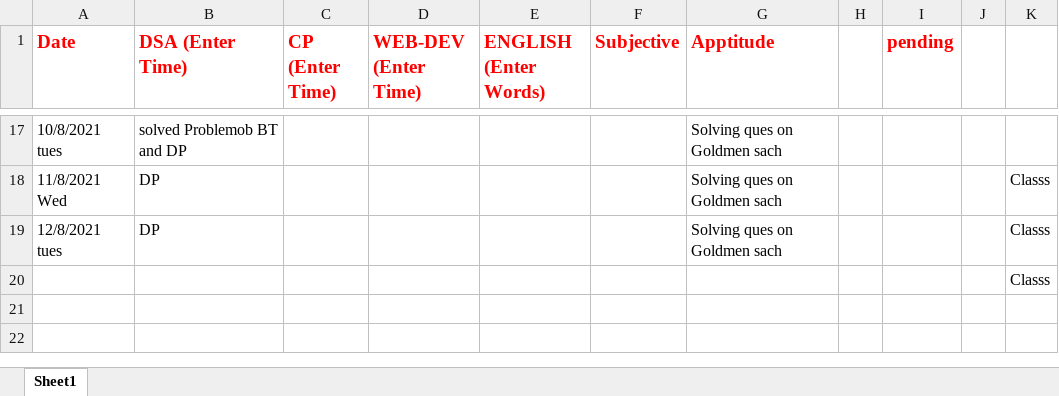
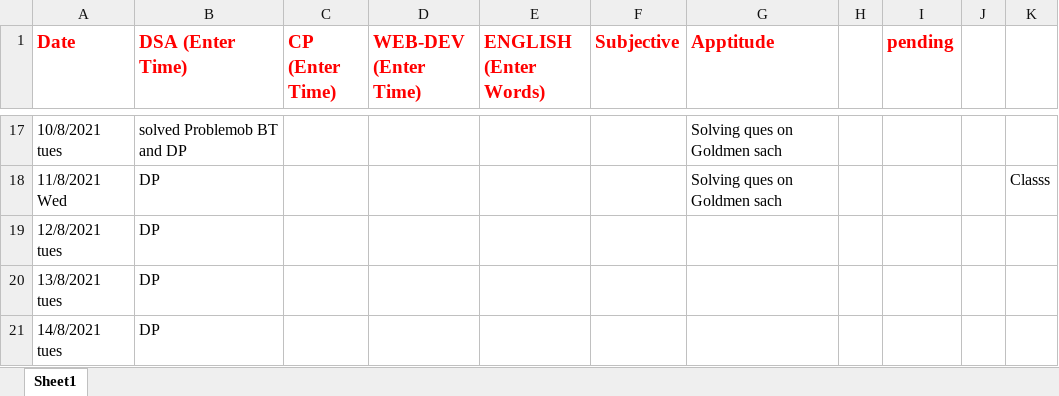
Before and after one commit to knsssuraj16/DSA-Revision, an Excel workbook: Daily Routine.xlsx, sheet Sheet1, drawn as a sheet; only a part is shown, gaps mark what is left out; values as stored, in another font and other column widths than the file's, no borders; removed rows and columns are numbered as before the commit, all else as after; the diff names each change by its address in the sheet, - before the commit and + after, or states it on an @@ line.

```diff
--- a/Daily Routine.xlsx (sheet Sheet1)
+++ b/Daily Routine.xlsx (sheet Sheet1)
-G19 (Apptitude): Solving ques on Goldmen sach
+G19 (Apptitude): (empty)
-K19: Classs
+K19: (empty)
-row 20:  |  |  |  |  |  |  |  |  |  | Classs
+row 20: 13/8/2021 tues | DP
+row 21: 14/8/2021 tues | DP
```
Also changed, not shown: 1 other file.
